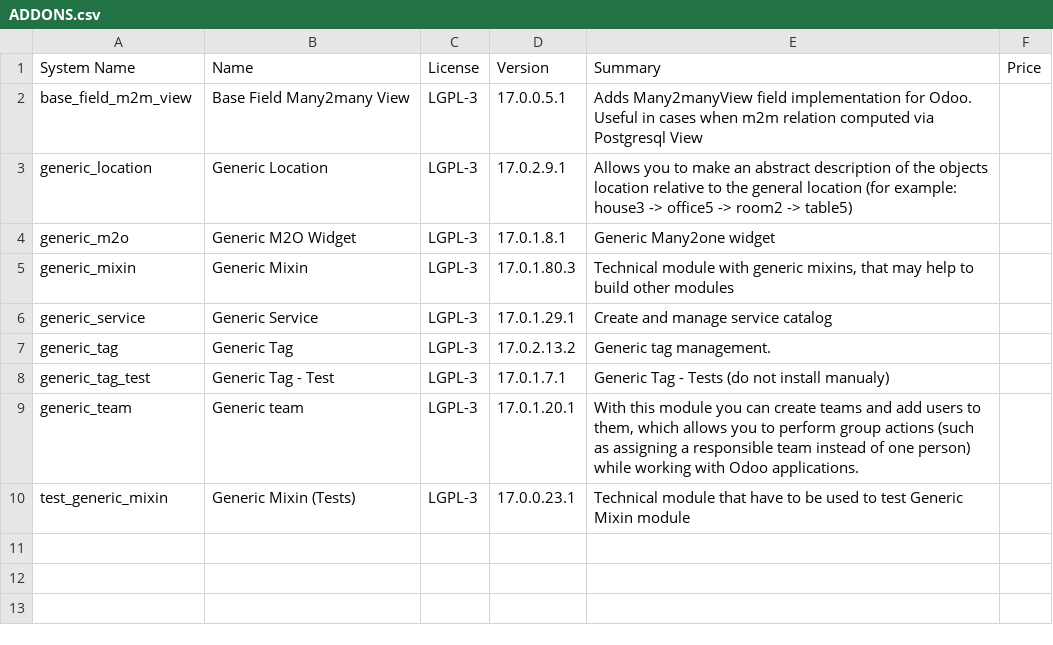
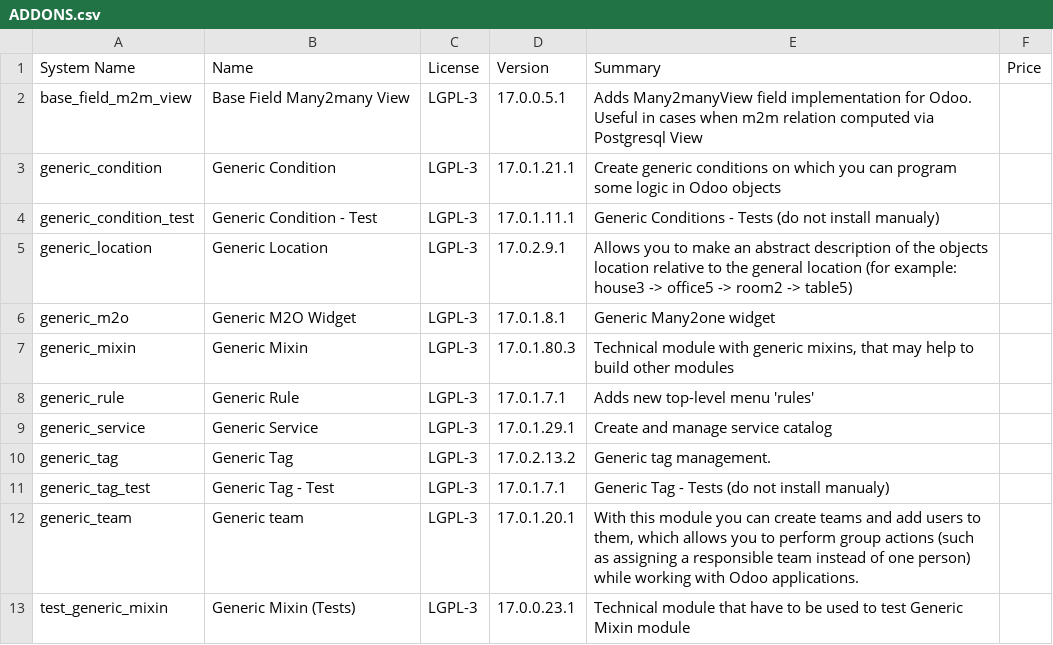
Before and after one commit to crnd-inc/generic-addons, a CSV file: ADDONS.csv, drawn as a sheet; the diff names each change by its address in the sheet, - before the commit and + after, or states it on an @@ line.

```diff
--- a/ADDONS.csv
+++ b/ADDONS.csv
+row 3: generic_condition | Generic Condition | LGPL-3 | 17.0.1.21.1 | Create generic conditions on which you can program some logic in Odoo objects
+row 4: generic_condition_test | Generic Condition - Test | LGPL-3 | 17.0.1.11.1 | Generic Conditions - Tests (do not install manualy)
+row 8: generic_rule | Generic Rule | LGPL-3 | 17.0.1.7.1 | Adds new top-level menu 'rules'
```
Also changed, not shown: 14 other files.
